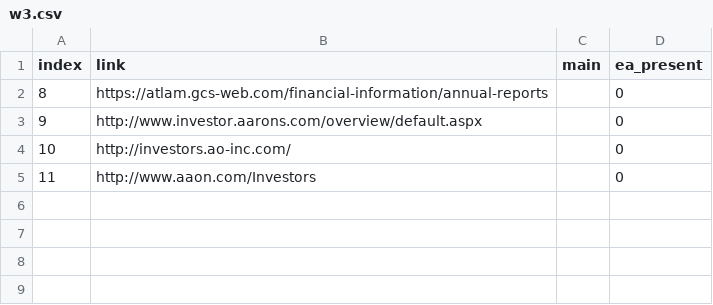
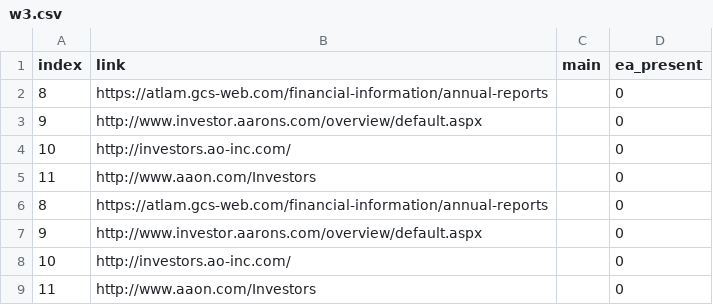
Before and after one commit to Nicola-Maria-Fiore/spiders, a CSV file: results/workers_temp/w3.csv, drawn as a sheet; the diff names each change by its address in the sheet, - before the commit and + after, or states it on an @@ line.

```diff
--- a/results/workers_temp/w3.csv
+++ b/results/workers_temp/w3.csv
+row 6: 8 | https://atlam.gcs-web.com/financial-information/annual-reports |  | 0
+row 7: 9 | http://www.investor.aarons.com/overview/default.aspx |  | 0
+row 8: 10 | http://investors.ao-inc.com/ |  | 0
+row 9: 11 | http://www.aaon.com/Investors |  | 0
```
Also changed, not shown: results/workers_temp/w1.csv, results/workers_temp/w2.csv, 4 other files.
